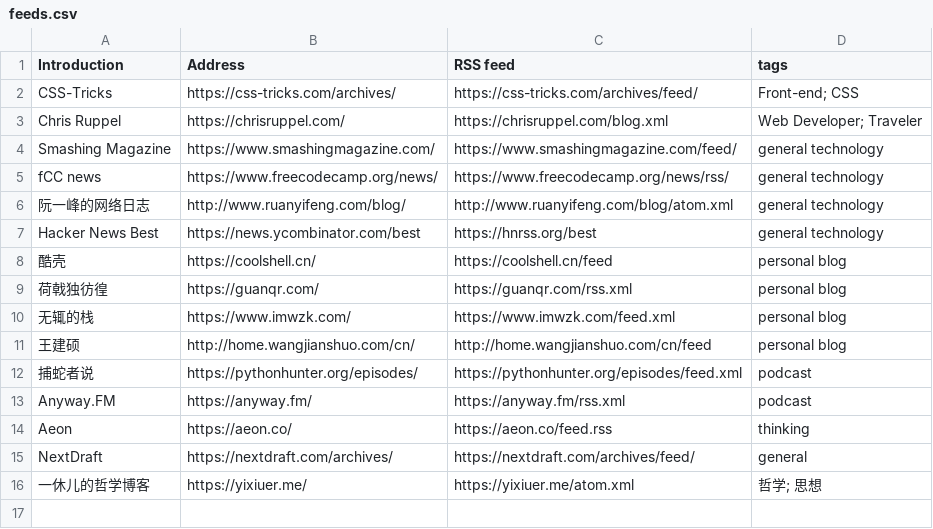
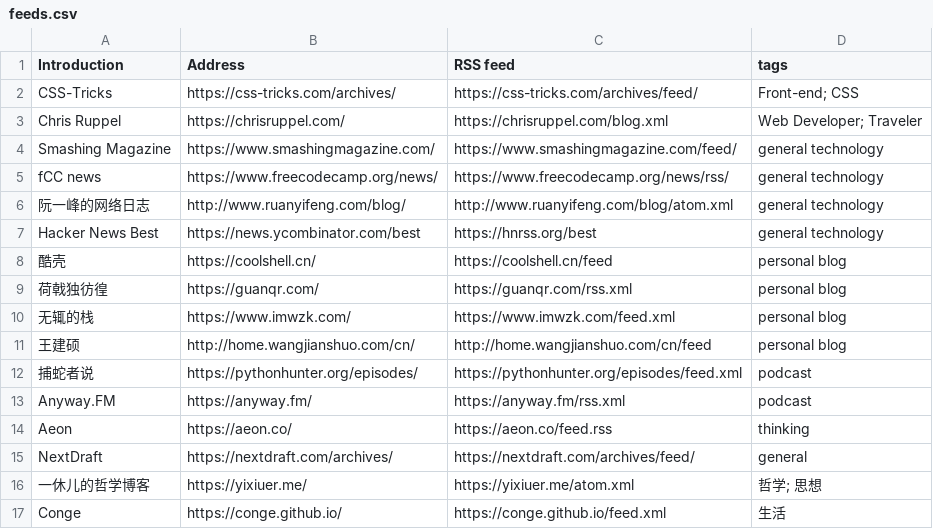
Before and after one commit to tianheg/feed, a CSV file: feeds.csv, drawn as a sheet; the diff names each change by its address in the sheet, - before the commit and + after, or states it on an @@ line.

Commit message:
Add https://conge.github.io/

```diff
--- a/feeds.csv
+++ b/feeds.csv
+row 17: Conge | https://conge.github.io/ | https://conge.github.io/feed.xml | 生活
```
